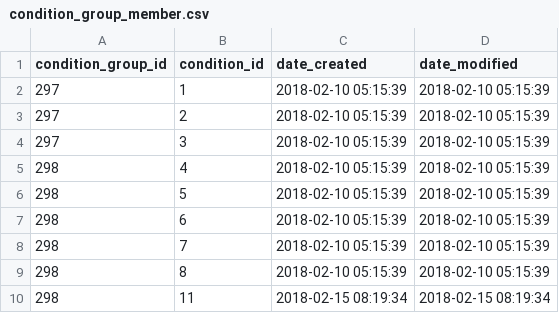
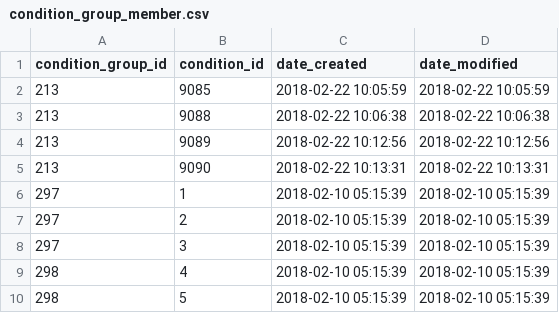
Before and after one commit to gafmgafm/med, a CSV file: data/condition_group_member.csv, drawn as a sheet; only a part is shown; the shorter side is filled out with more unchanged rows; the diff names each change by its address in the sheet, - before the commit and + after, or states it on an @@ line.

```diff
--- a/data/condition_group_member.csv
+++ b/data/condition_group_member.csv
+row 2: 213 | 9085 | 2018-02-22 10:05:59 | 2018-02-22 10:05:59
+row 3: 213 | 9088 | 2018-02-22 10:06:38 | 2018-02-22 10:06:38
+row 4: 213 | 9089 | 2018-02-22 10:12:56 | 2018-02-22 10:12:56
+row 5: 213 | 9090 | 2018-02-22 10:13:31 | 2018-02-22 10:13:31
```
Also changed, not shown: data/condition.csv, data/condition_relation.csv.
